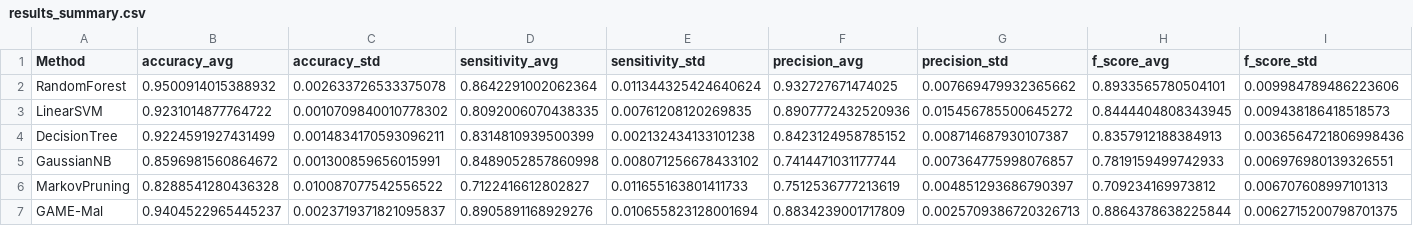
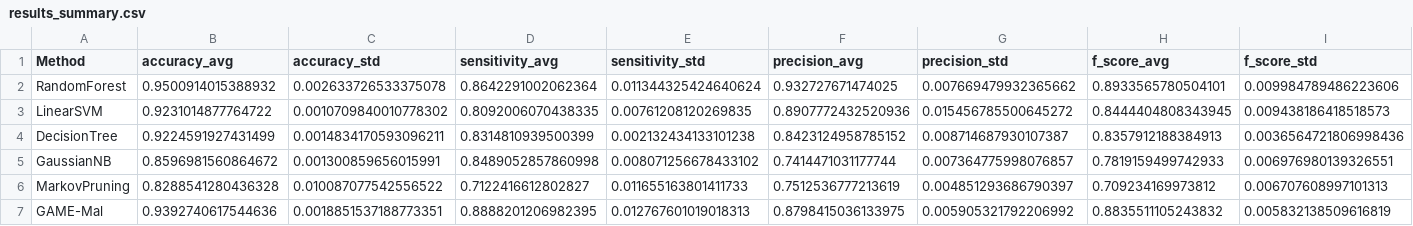
Before and after one commit to MistyDragon7/btech-project, a CSV file: results/results_summary.csv, drawn as a sheet; only a part is shown; the diff covers the shown part only; the diff names each change by its address in the sheet, - before the commit and + after, or states it on an @@ line.

```diff
--- a/results/results_summary.csv
+++ b/results/results_summary.csv
-B7 (accuracy_avg): 0.9404522965445237
+B7 (accuracy_avg): 0.9392740617544636
-C7 (accuracy_std): 0.0023719371821095837
+C7 (accuracy_std): 0.0018851537188773351
-D7 (sensitivity_avg): 0.8905891168929276
+D7 (sensitivity_avg): 0.8888201206982395
-E7 (sensitivity_std): 0.010655823128001694
+E7 (sensitivity_std): 0.012767601019018313
-F7 (precision_avg): 0.8834239001717809
+F7 (precision_avg): 0.8798415036133975
-G7 (precision_std): 0.0025709386720326713
+G7 (precision_std): 0.005905321792206992
-H7 (f_score_avg): 0.8864378638225844
+H7 (f_score_avg): 0.8835511105243832
-I7 (f_score_std): 0.0062715200798701375
+I7 (f_score_std): 0.005832138509616819
```
Also changed, not shown: 2 edited cells elsewhere in this file, results/game_mal_per_class.csv, 34 other files.
